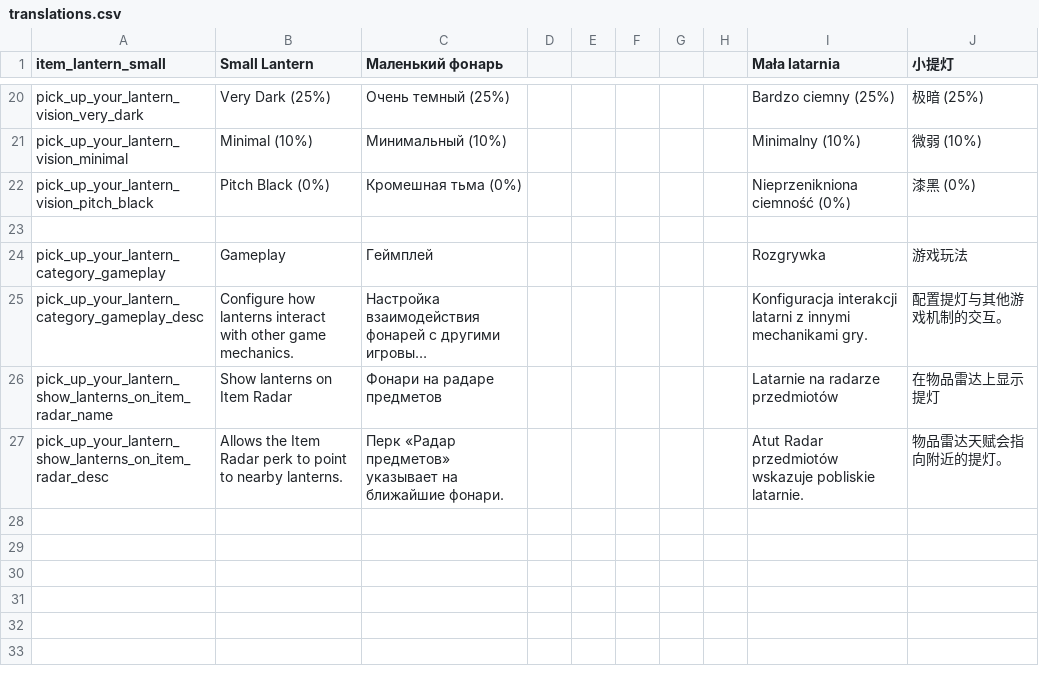
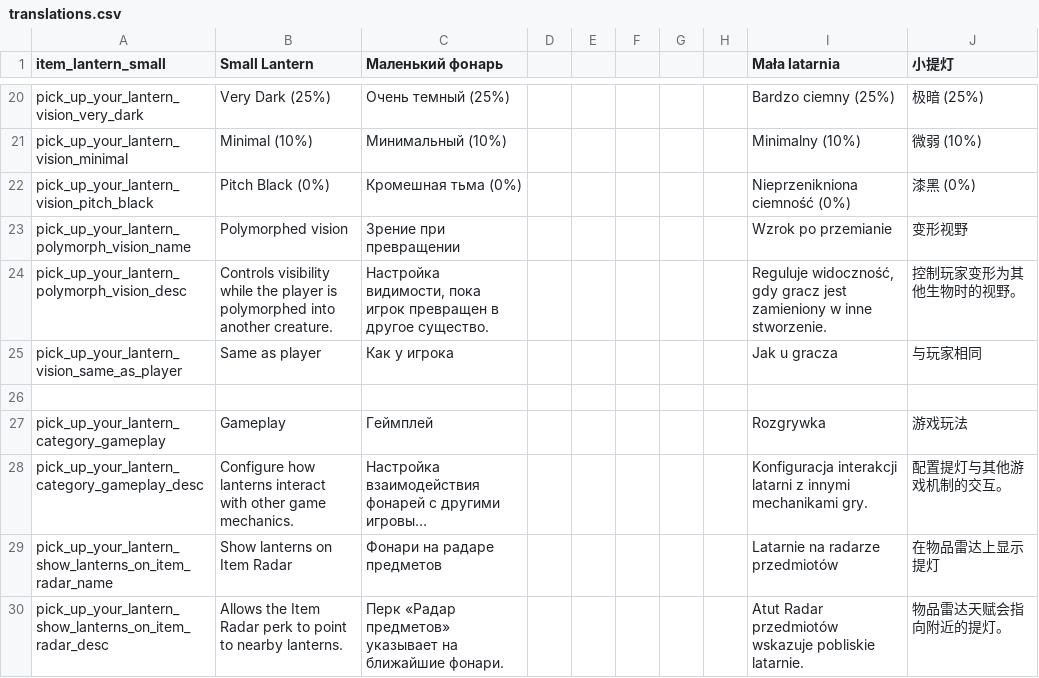
Before and after one commit to ihoromi4/noita-pick-up-your-lantern, a CSV file: pick_up_your_lantern/files/translations.csv, drawn as a sheet; only a part is shown, gaps mark what is left out; long unchanged cells end in ….

Commit message:
fix: keep limited vision working after polymorph
While polymorphed, the player has the `polymorphed_player` tag instead of
`player_unit`, so the shader vision was disabled and never re-enabled after
the player returned to normal form. Shader parameters are now applied every
frame, player components are re-applied when the player entity changes, and
the polymorphed creature is detected by its tags.

Add a runtime Polymorphed vision setting to configure visibility separately
while the player is polymorphed.

```diff
--- a/pick_up_your_lantern/files/translations.csv
+++ b/pick_up_your_lantern/files/translations.csv
@@ -22,2 +22,5 @@ pick_up_your_lantern_vision_minimal,Minimal (10%),Минимальный (10%),,
 pick_up_your_lantern_vision_pitch_black,Pitch Black (0%),Кромешная тьма (0%),,,,,,Nieprzenikniona ciemność (0%),漆黑 (0%),,,,,,,,,,,,,,,
+pick_up_your_lantern_polymorph_vision_name,Polymorphed vision,Зрение при превращении,,,,,,Wzrok po przemianie,变形视野,,,,,,,,,,,,,,,
+pick_up_your_lantern_polymorph_vision_desc,Controls visibility while the player is polymorphed into another creature.,"Настройка видимости, пока игрок превращен в другое существо.",,,,,,"Reguluje widoczność, gdy gracz jest zamieniony w inne stworzenie.",控制玩家变形为其他生物时的视野。,,,,,,,,,,,,,,,
+pick_up_your_lantern_vision_same_as_player,Same as player,Как у игрока,,,,,,Jak u gracza,与玩家相同,,,,,,,,,,,,,,,
 
```
Also changed, not shown: 2 other files.
